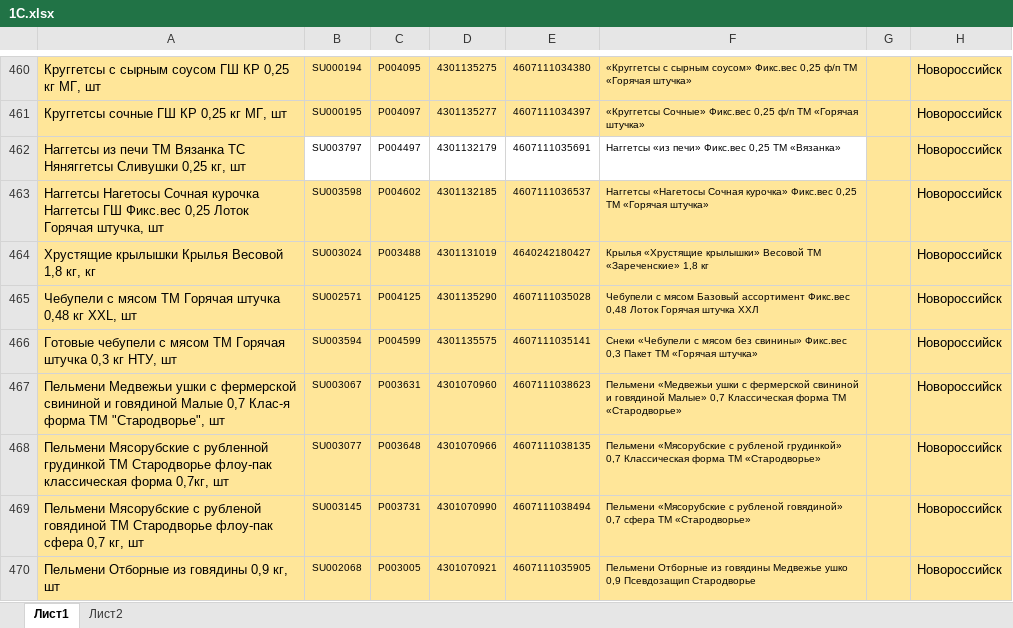
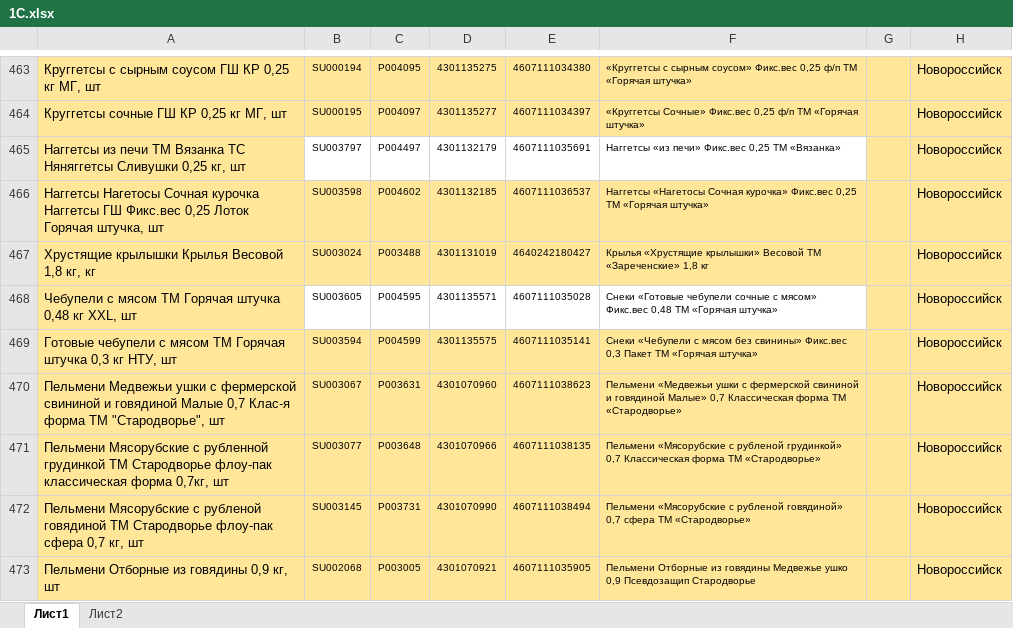
Before and after one commit to Fejanin/pokom_zpf, an Excel workbook: moduls/1С.xlsx, sheet Лист1, drawn as a sheet; only a part is shown, gaps mark what is left out; values as stored, in another font and other column widths than the file's, no borders; addresses are those after the commit; the diff covers the shown part only; the diff names each change by its address in the sheet, - before the commit and + after, or states it on an @@ line.

```diff
--- a/moduls/1С.xlsx (sheet Лист1)
+++ b/moduls/1С.xlsx (sheet Лист1)
-B468: SU002571
+B468: SU003605
-B468:F468 fill: #FFE699
+B468:F468 fill: none
-C468: P004125
+C468: P004595
-D468: 4301135290
+D468: 4301135571
-F468: Чебупели с мясом Базовый ассортимент Фикс.вес 0,48 Лоток Горячая штучка ХХЛ
+F468: Снеки «Готовые чебупели сочные с мясом» Фикс.вес 0,48 ТМ «Горячая штучка»
```
Also changed, not shown: 3 added rows, 49 edited cells and cell formats elsewhere in this sheet, 16 other files.
